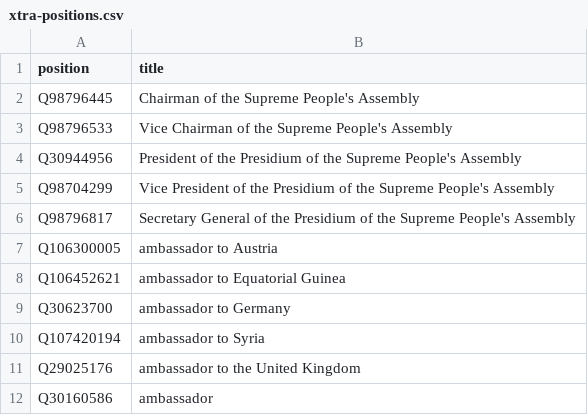
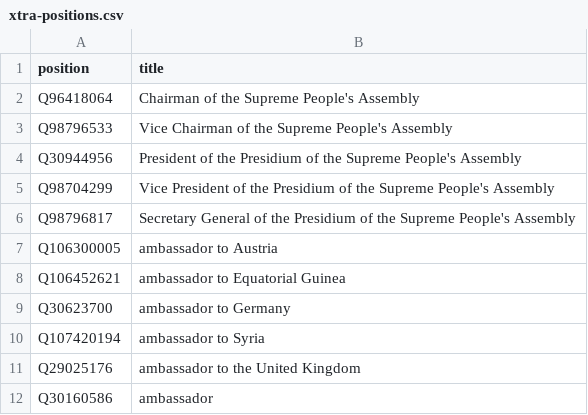
Before and after one commit to every-politician-scrapers/north-korea, a CSV file: wikidata/xtra-positions.csv, drawn as a sheet.

```diff
--- a/wikidata/xtra-positions.csv
+++ b/wikidata/xtra-positions.csv
@@ -1,3 +1,3 @@
 position,title
-Q98796445,Chairman of the Supreme People's Assembly
+Q96418064,Chairman of the Supreme People's Assembly
 Q98796533,Vice Chairman of the Supreme People's Assembly
```
Also changed, not shown: 7 other files.
